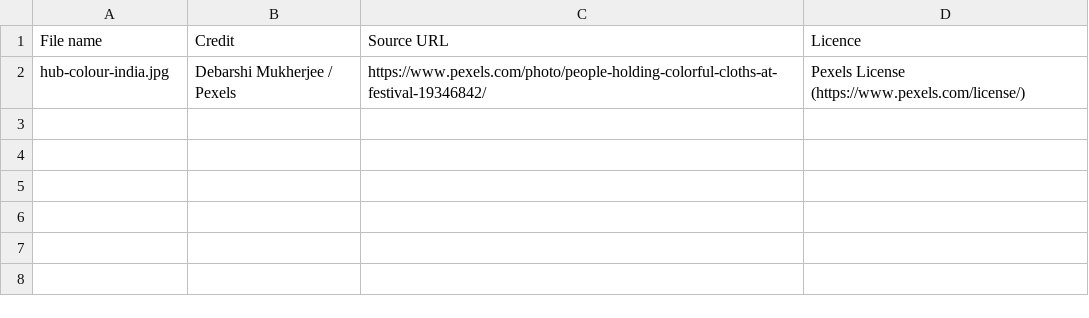
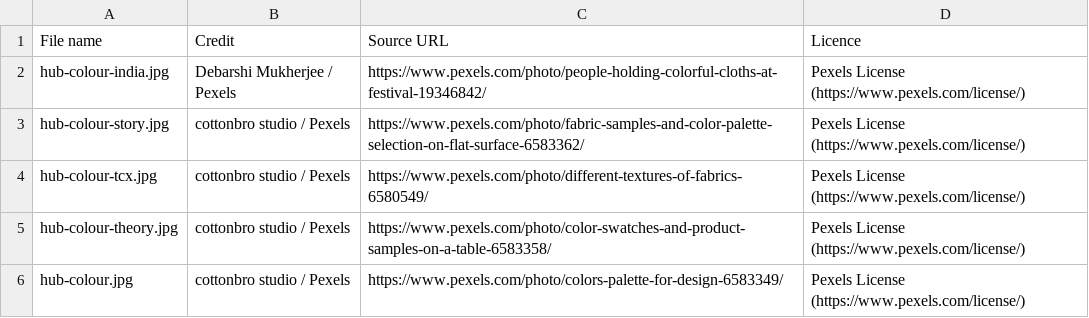
Before and after one commit to saivenkateshpichuka/forecut, a CSV file: image-credits.csv, drawn as a sheet.

Commit message:
Add colour photo credits

```diff
--- a/image-credits.csv
+++ b/image-credits.csv
@@ -2 +2,5 @@ File name,Credit,Source URL,Licence
 hub-colour-india.jpg,Debarshi Mukherjee / Pexels,https://www.pexels.com/photo/people-holding-colorful-cloths-at-festival-19346842/,Pexels License (https://www.pexels.com/license/)
+"hub-colour-story.jpg","cottonbro studio / Pexels","https://www.pexels.com/photo/fabric-samples-and-color-palette-selection-on-flat-surface-6583362/","Pexels License (https://www.pexels.com/license/)"
+"hub-colour-tcx.jpg","cottonbro studio / Pexels","https://www.pexels.com/photo/different-textures-of-fabrics-6580549/","Pexels License (https://www.pexels.com/license/)"
+"hub-colour-theory.jpg","cottonbro studio / Pexels","https://www.pexels.com/photo/color-swatches-and-product-samples-on-a-table-6583358/","Pexels License (https://www.pexels.com/license/)"
+"hub-colour.jpg","cottonbro studio / Pexels","https://www.pexels.com/photo/colors-palette-for-design-6583349/","Pexels License (https://www.pexels.com/license/)"
```
